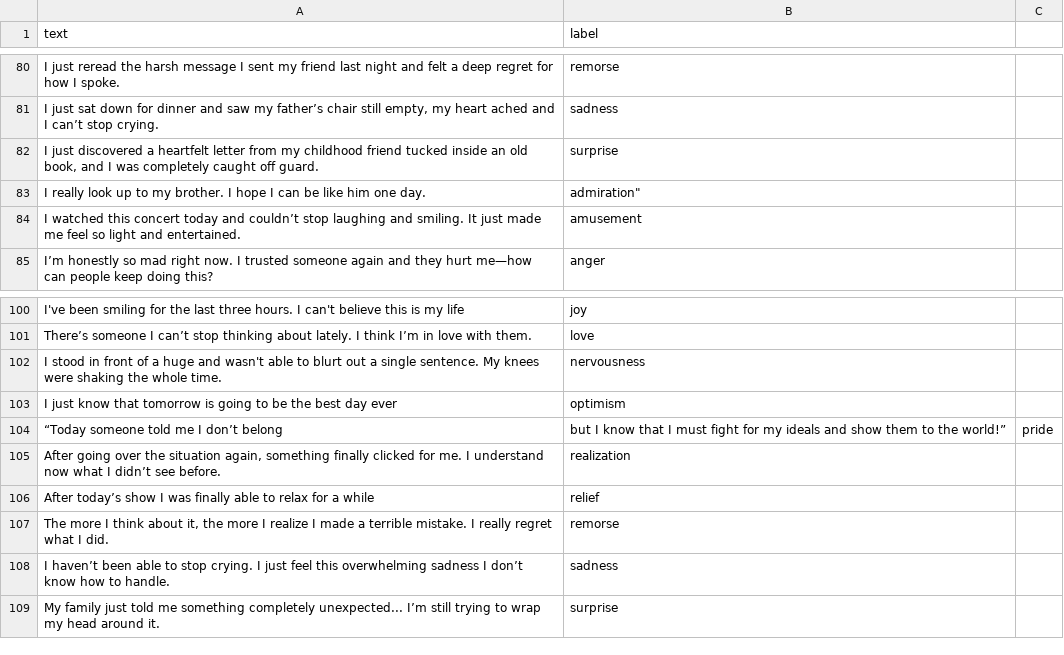
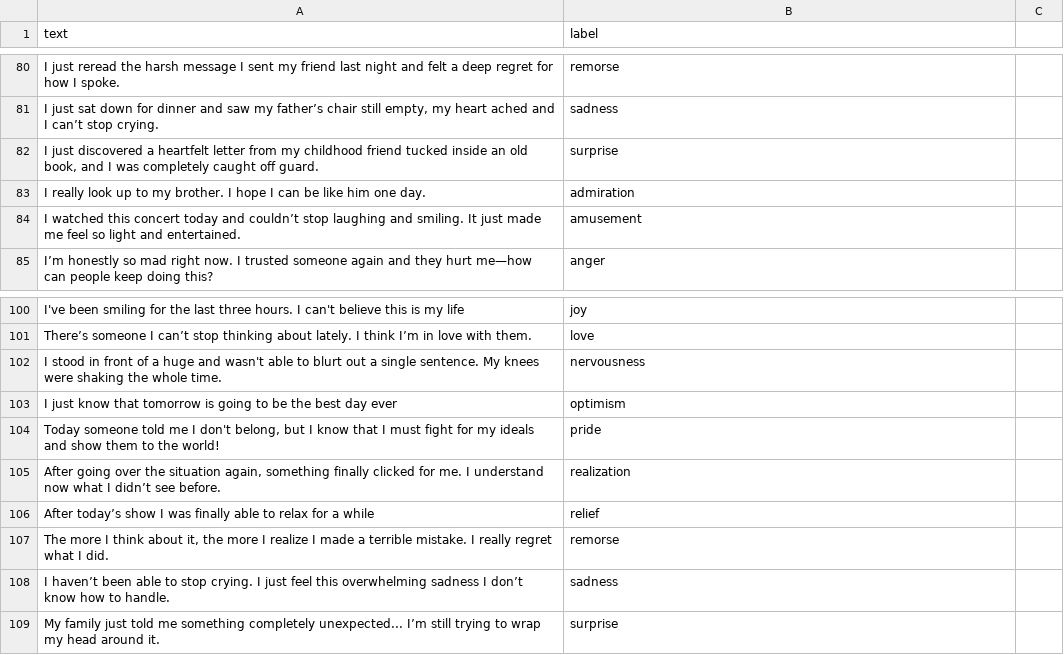
Before and after one commit to LucioLuque/GPTuneYourEmotions, a CSV file: evaluation/sentiment/eval_prompts.csv, drawn as a sheet; only a part is shown, gaps mark what is left out; removed rows and columns are numbered as before the commit, all else as after; the diff names each change by its address in the sheet, - before the commit and + after, or states it on an @@ line.

Commit message:
Corregí cambios del csv de prompts

```diff
--- a/evaluation/sentiment/eval_prompts.csv
+++ b/evaluation/sentiment/eval_prompts.csv
-B83 (label): admiration"
+B83 (label): admiration
-row 104: “Today someone told me I don’t belong | but I know that I must fight for my ideals and show them to the world!” | pride
+row 104: Today someone told me I don't belong, but I know that I must fight for my ideals and show them to the world! | pride
```
Also changed, not shown: evaluation/sentiment/eval_lyrics_labels.csv, 7 other files.
